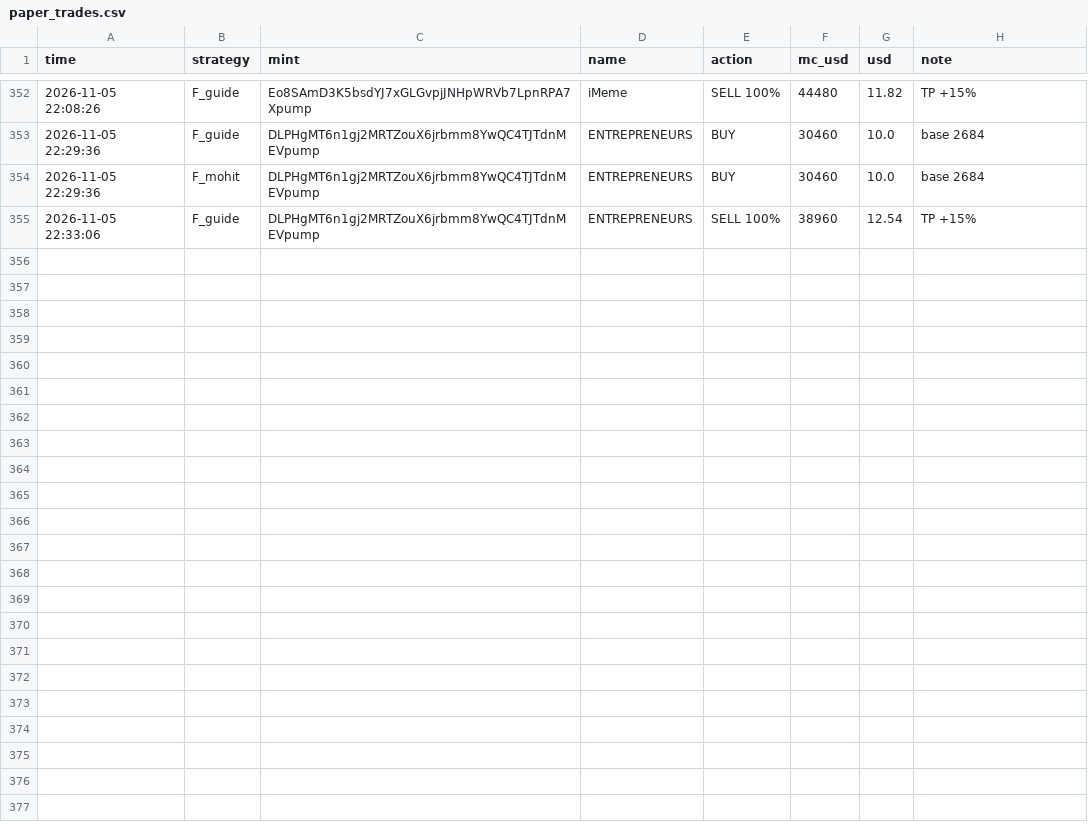
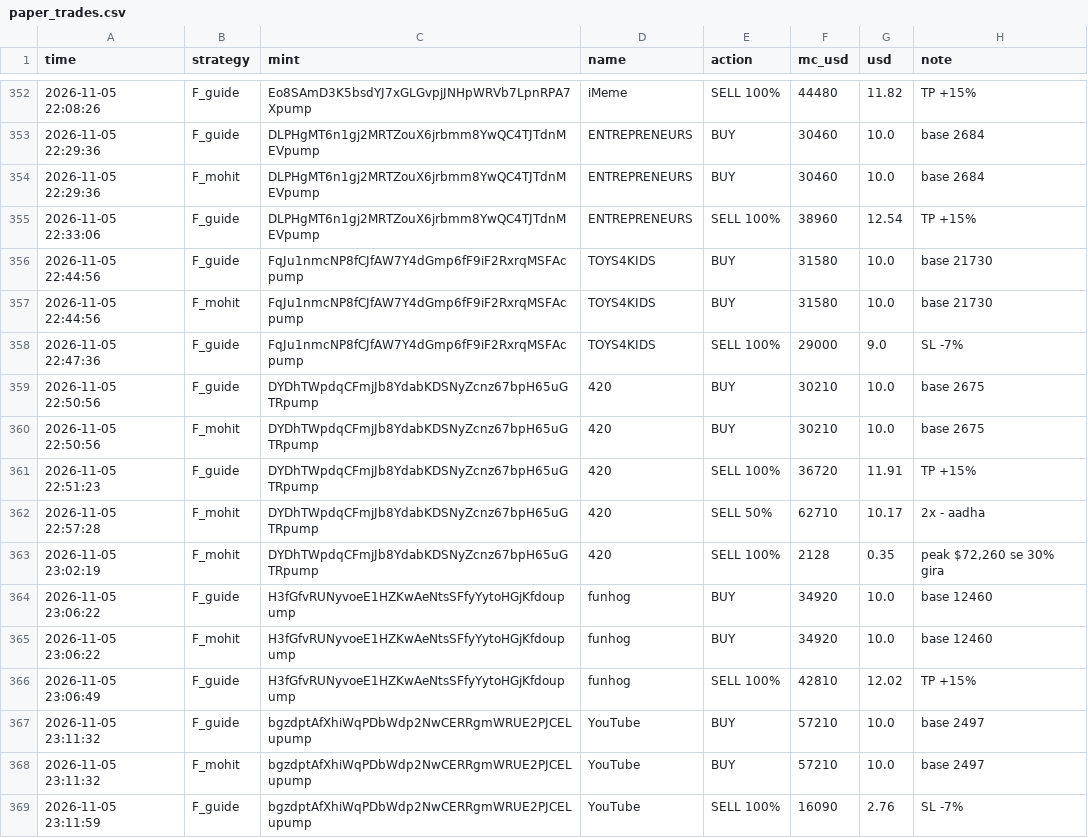
Before and after one commit to mohit1337890-rgb/pump-paper-bot, a CSV file: paper_trades.csv, drawn as a sheet; only a part is shown, gaps mark what is left out.

Commit message:
paper bot update

```diff
--- a/paper_trades.csv
+++ b/paper_trades.csv
@@ -355 +355,15 @@ time,strategy,mint,name,action,mc_usd,usd,note
 2026-11-05 22:33:06,F_guide,DLPHgMT6n1gj2MRTZouX6jrbmm8YwQC4TJTdnMEVpump,ENTREPRENEURS,SELL 100%,38960,12.54,TP +15%
+2026-11-05 22:44:56,F_guide,FqJu1nmcNP8fCJfAW7Y4dGmp6fF9iF2RxrqMSFAcpump,TOYS4KIDS,BUY,31580,10.0,base 21730
+2026-11-05 22:44:56,F_mohit,FqJu1nmcNP8fCJfAW7Y4dGmp6fF9iF2RxrqMSFAcpump,TOYS4KIDS,BUY,31580,10.0,base 21730
+2026-11-05 22:47:36,F_guide,FqJu1nmcNP8fCJfAW7Y4dGmp6fF9iF2RxrqMSFAcpump,TOYS4KIDS,SELL 100%,29000,9.0,SL -7%
+2026-11-05 22:50:56,F_guide,DYDhTWpdqCFmjJb8YdabKDSNyZcnz67bpH65uGTRpump,420,BUY,30210,10.0,base 2675
+2026-11-05 22:50:56,F_mohit,DYDhTWpdqCFmjJb8YdabKDSNyZcnz67bpH65uGTRpump,420,BUY,30210,10.0,base 2675
+2026-11-05 22:51:23,F_guide,DYDhTWpdqCFmjJb8YdabKDSNyZcnz67bpH65uGTRpump,420,SELL 100%,36720,11.91,TP +15%
+2026-11-05 22:57:28,F_mohit,DYDhTWpdqCFmjJb8YdabKDSNyZcnz67bpH65uGTRpump,420,SELL 50%,62710,10.17,2x - aadha
+2026-11-05 23:02:19,F_mohit,DYDhTWpdqCFmjJb8YdabKDSNyZcnz67bpH65uGTRpump,420,SELL 100%,2128,0.35,"peak $72,260 se 30% gira"
+2026-11-05 23:06:22,F_guide,H3fGfvRUNyvoeE1HZKwAeNtsSFfyYytoHGjKfdoupump,funhog,BUY,34920,10.0,base 12460
+2026-11-05 23:06:22,F_mohit,H3fGfvRUNyvoeE1HZKwAeNtsSFfyYytoHGjKfdoupump,funhog,BUY,34920,10.0,base 12460
+2026-11-05 23:06:49,F_guide,H3fGfvRUNyvoeE1HZKwAeNtsSFfyYytoHGjKfdoupump,funhog,SELL 100%,42810,12.02,TP +15%
+2026-11-05 23:11:32,F_guide,bgzdptAfXhiWqPDbWdp2NwCERRgmWRUE2PJCELupump,YouTube,BUY,57210,10.0,base 2497
+2026-11-05 23:11:32,F_mohit,bgzdptAfXhiWqPDbWdp2NwCERRgmWRUE2PJCELupump,YouTube,BUY,57210,10.0,base 2497
+2026-11-05 23:11:59,F_guide,bgzdptAfXhiWqPDbWdp2NwCERRgmWRUE2PJCELupump,YouTube,SELL 100%,16090,2.76,SL -7%
```
Also changed, not shown: 2 other files.
